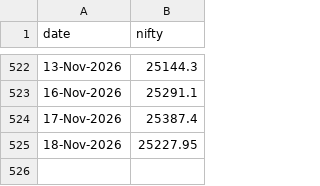
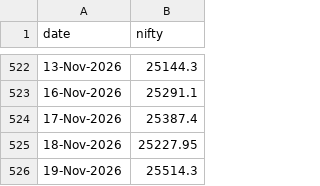
Before and after one commit to dheerkapil/nse_projects, a CSV file: projects/gift-nifty-oi/data/nifty_daily.csv, drawn as a sheet; only a part is shown, gaps mark what is left out.

```diff
--- a/projects/gift-nifty-oi/data/nifty_daily.csv
+++ b/projects/gift-nifty-oi/data/nifty_daily.csv
@@ -525 +525,2 @@ date,nifty
 18-Nov-2026,25227.95
+19-Nov-2026,25514.3
```
Also changed, not shown: projects/gift-nifty-oi/data/oi_master.csv.
